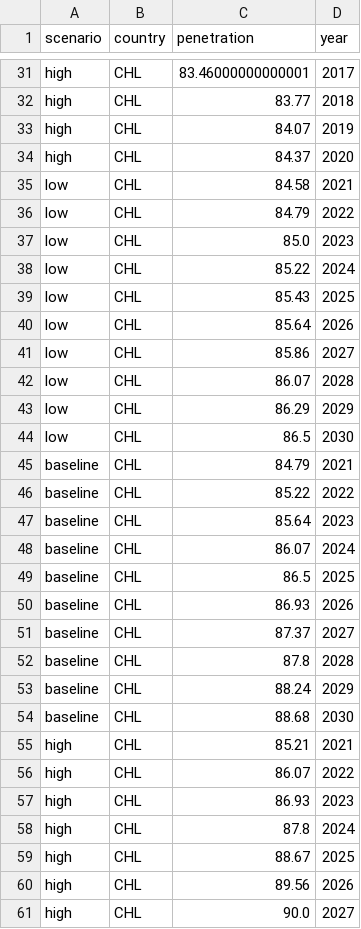
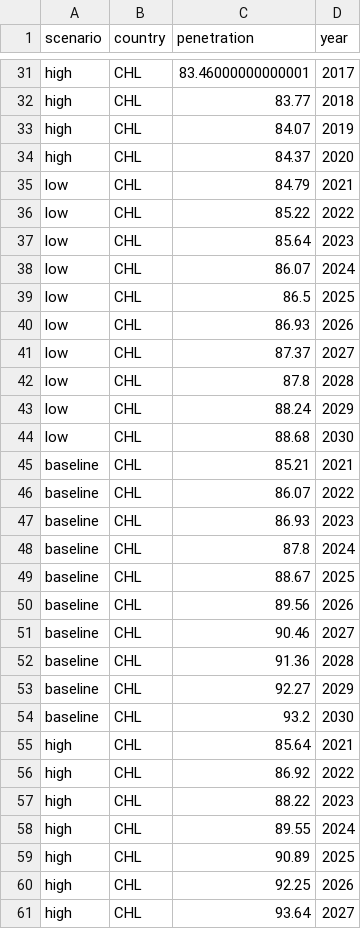
Before and after one commit to edwardoughton/cucumber, a CSV file: vis/subscriptions/data_inputs/CHL.csv, drawn as a sheet; only a part is shown, gaps mark what is left out; the diff covers the shown part only.

```diff
--- a/vis/subscriptions/data_inputs/CHL.csv
+++ b/vis/subscriptions/data_inputs/CHL.csv
@@ -34,28 +34,28 @@ high,CHL,84.07,2019
 high,CHL,84.37,2020
-low,CHL,84.58,2021
-low,CHL,84.79,2022
-low,CHL,85.0,2023
-low,CHL,85.22,2024
-low,CHL,85.43,2025
-low,CHL,85.64,2026
-low,CHL,85.86,2027
-low,CHL,86.07,2028
-low,CHL,86.29,2029
-low,CHL,86.5,2030
-baseline,CHL,84.79,2021
-baseline,CHL,85.22,2022
-baseline,CHL,85.64,2023
-baseline,CHL,86.07,2024
-baseline,CHL,86.5,2025
-baseline,CHL,86.93,2026
-baseline,CHL,87.37,2027
-baseline,CHL,87.8,2028
-baseline,CHL,88.24,2029
-baseline,CHL,88.68,2030
-high,CHL,85.21,2021
-high,CHL,86.07,2022
-high,CHL,86.93,2023
-high,CHL,87.8,2024
-high,CHL,88.67,2025
-high,CHL,89.56,2026
-high,CHL,90.0,2027
+low,CHL,84.79,2021
+low,CHL,85.22,2022
+low,CHL,85.64,2023
+low,CHL,86.07,2024
+low,CHL,86.5,2025
+low,CHL,86.93,2026
+low,CHL,87.37,2027
+low,CHL,87.8,2028
+low,CHL,88.24,2029
+low,CHL,88.68,2030
+baseline,CHL,85.21,2021
+baseline,CHL,86.07,2022
+baseline,CHL,86.93,2023
+baseline,CHL,87.8,2024
+baseline,CHL,88.67,2025
+baseline,CHL,89.56,2026
+baseline,CHL,90.46,2027
+baseline,CHL,91.36,2028
+baseline,CHL,92.27,2029
+baseline,CHL,93.2,2030
+high,CHL,85.64,2021
+high,CHL,86.92,2022
+high,CHL,88.22,2023
+high,CHL,89.55,2024
+high,CHL,90.89,2025
+high,CHL,92.25,2026
+high,CHL,93.64,2027
```
Also changed, not shown: 3 edited cells elsewhere in this file, vis/smartphones/data_inputs/CHL.csv, vis/smartphones/data_inputs/COL.csv, 24 other files.
